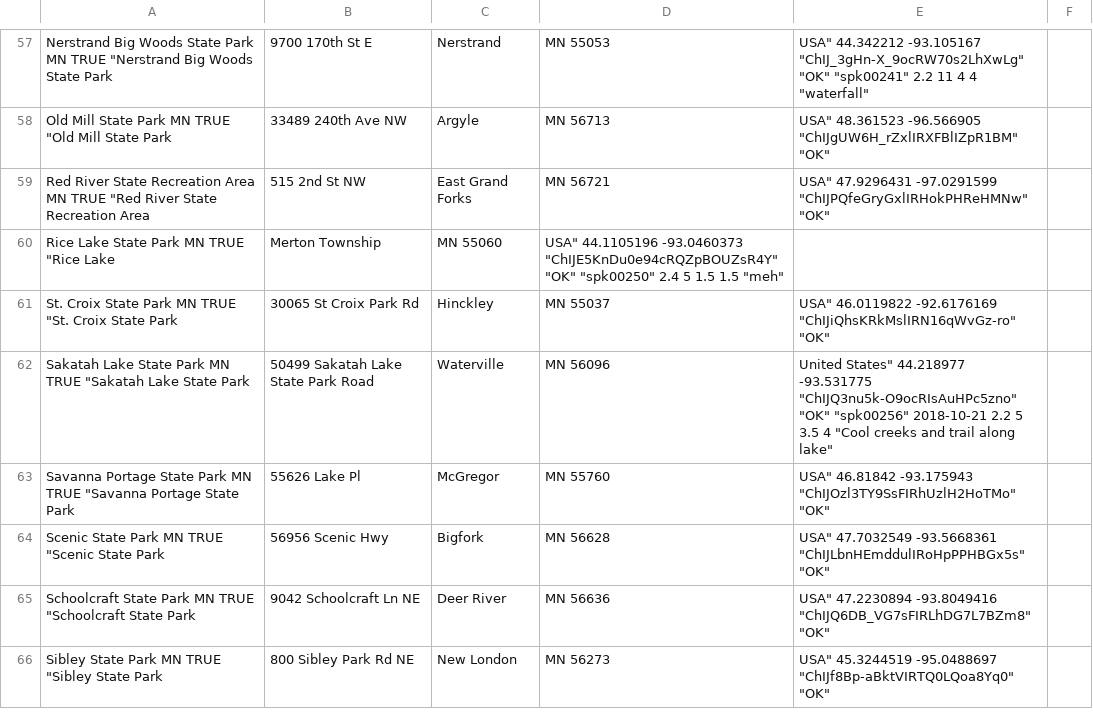
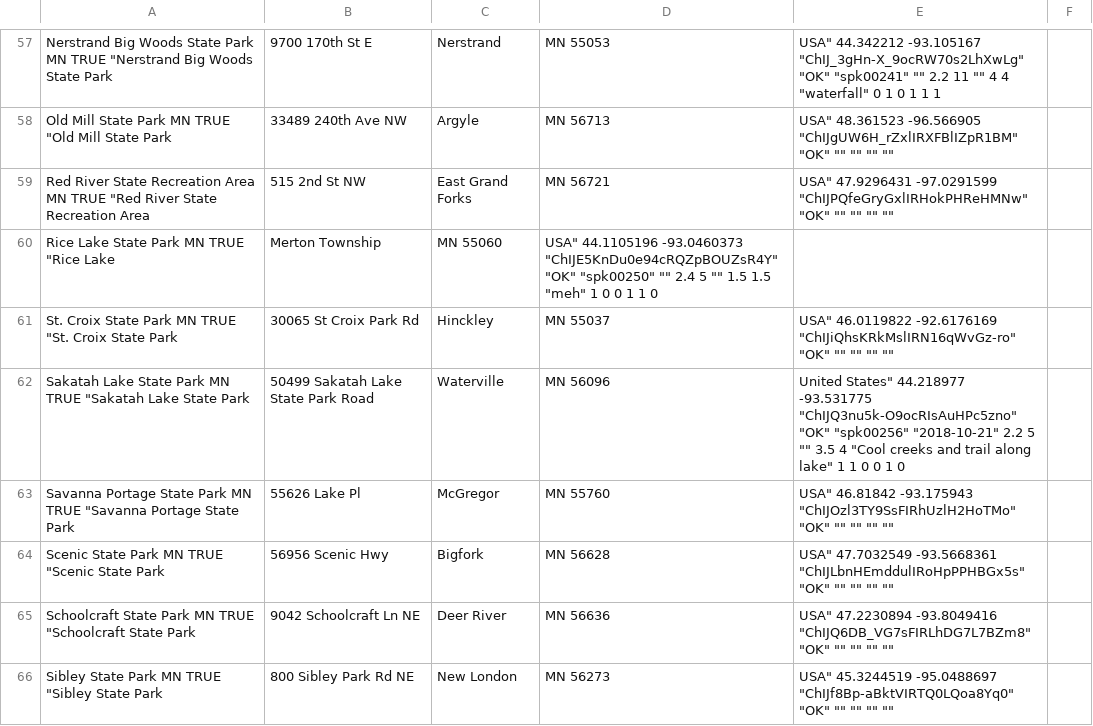
Before and after one commit to thebigez8/state_parks, a TSV file: data/parks.tsv, drawn as a sheet; only a part is shown, gaps mark what is left out; the diff covers the shown part only.

```diff
--- a/data/parks.tsv
+++ b/data/parks.tsv
@@ -57,10 +57,10 @@
-"Nerstrand Big Woods State Park MN"	TRUE	"Nerstrand Big Woods State Park, 9700 170th St E, Nerstrand, MN 55053, USA"	44.342212	-93.105167	"ChIJ_3gHn-X_9ocRW70s2LhXwLg"	"OK"	"spk00241"		2.2	11		4	4	"waterfall"
-"Old Mill State Park MN"	TRUE	"Old Mill State Park, 33489 240th Ave NW, Argyle, MN 56713, USA"	48.361523	-96.566905	"ChIJgUW6H_rZxlIRXFBlIZpR1BM"	"OK"								
-"Red River State Recreation Area MN"	TRUE	"Red River State Recreation Area, 515 2nd St NW, East Grand Forks, MN 56721, USA"	47.9296431	-97.0291599	"ChIJPQfeGryGxlIRHokPHReHMNw"	"OK"								
-"Rice Lake State Park MN"	TRUE	"Rice Lake, Merton Township, MN 55060, USA"	44.1105196	-93.0460373	"ChIJE5KnDu0e94cRQZpBOUZsR4Y"	"OK"	"spk00250"		2.4	5		1.5	1.5	"meh"
-"St. Croix State Park MN"	TRUE	"St. Croix State Park, 30065 St Croix Park Rd, Hinckley, MN 55037, USA"	46.0119822	-92.6176169	"ChIJiQhsKRkMslIRN16qWvGz-ro"	"OK"								
-"Sakatah Lake State Park MN"	TRUE	"Sakatah Lake State Park, 50499 Sakatah Lake State Park Road, Waterville, MN 56096, United States"	44.218977	-93.531775	"ChIJQ3nu5k-O9ocRIsAuHPc5zno"	"OK"	"spk00256"	2018-10-21	2.2	5		3.5	4	"Cool creeks and trail along lake"
-"Savanna Portage State Park MN"	TRUE	"Savanna Portage State Park, 55626 Lake Pl, McGregor, MN 55760, USA"	46.81842	-93.175943	"ChIJOzl3TY9SsFIRhUzlH2HoTMo"	"OK"								
-"Scenic State Park MN"	TRUE	"Scenic State Park, 56956 Scenic Hwy, Bigfork, MN 56628, USA"	47.7032549	-93.5668361	"ChIJLbnHEmddulIRoHpPPHBGx5s"	"OK"								
-"Schoolcraft State Park MN"	TRUE	"Schoolcraft State Park, 9042 Schoolcraft Ln NE, Deer River, MN 56636, USA"	47.2230894	-93.8049416	"ChIJQ6DB_VG7sFIRLhDG7L7BZm8"	"OK"								
-"Sibley State Park MN"	TRUE	"Sibley State Park, 800 Sibley Park Rd NE, New London, MN 56273, USA"	45.3244519	-95.0488697	"ChIJf8Bp-aBktVIRTQ0LQoa8Yq0"	"OK"								
+"Nerstrand Big Woods State Park MN"	TRUE	"Nerstrand Big Woods State Park, 9700 170th St E, Nerstrand, MN 55053, USA"	44.342212	-93.105167	"ChIJ_3gHn-X_9ocRW70s2LhXwLg"	"OK"	"spk00241"	""	2.2	11	""	4	4	"waterfall"	0	1	0	1	1	1
+"Old Mill State Park MN"	TRUE	"Old Mill State Park, 33489 240th Ave NW, Argyle, MN 56713, USA"	48.361523	-96.566905	"ChIJgUW6H_rZxlIRXFBlIZpR1BM"	"OK"	""	""			""			""
+"Red River State Recreation Area MN"	TRUE	"Red River State Recreation Area, 515 2nd St NW, East Grand Forks, MN 56721, USA"	47.9296431	-97.0291599	"ChIJPQfeGryGxlIRHokPHReHMNw"	"OK"	""	""			""			""
+"Rice Lake State Park MN"	TRUE	"Rice Lake, Merton Township, MN 55060, USA"	44.1105196	-93.0460373	"ChIJE5KnDu0e94cRQZpBOUZsR4Y"	"OK"	"spk00250"	""	2.4	5	""	1.5	1.5	"meh"	1	0	0	1	1	0
+"St. Croix State Park MN"	TRUE	"St. Croix State Park, 30065 St Croix Park Rd, Hinckley, MN 55037, USA"	46.0119822	-92.6176169	"ChIJiQhsKRkMslIRN16qWvGz-ro"	"OK"	""	""			""			""
+"Sakatah Lake State Park MN"	TRUE	"Sakatah Lake State Park, 50499 Sakatah Lake State Park Road, Waterville, MN 56096, United States"	44.218977	-93.531775	"ChIJQ3nu5k-O9ocRIsAuHPc5zno"	"OK"	"spk00256"	"2018-10-21"	2.2	5	""	3.5	4	"Cool creeks and trail along lake"	1	1	0	0	1	0
+"Savanna Portage State Park MN"	TRUE	"Savanna Portage State Park, 55626 Lake Pl, McGregor, MN 55760, USA"	46.81842	-93.175943	"ChIJOzl3TY9SsFIRhUzlH2HoTMo"	"OK"	""	""			""			""
+"Scenic State Park MN"	TRUE	"Scenic State Park, 56956 Scenic Hwy, Bigfork, MN 56628, USA"	47.7032549	-93.5668361	"ChIJLbnHEmddulIRoHpPPHBGx5s"	"OK"	""	""			""			""
+"Schoolcraft State Park MN"	TRUE	"Schoolcraft State Park, 9042 Schoolcraft Ln NE, Deer River, MN 56636, USA"	47.2230894	-93.8049416	"ChIJQ6DB_VG7sFIRLhDG7L7BZm8"	"OK"	""	""			""			""
+"Sibley State Park MN"	TRUE	"Sibley State Park, 800 Sibley Park Rd NE, New London, MN 56273, USA"	45.3244519	-95.0488697	"ChIJf8Bp-aBktVIRTQ0LQoa8Yq0"	"OK"	""	""			""			""
```
Also changed, not shown: 65 edited cells elsewhere in this file.
